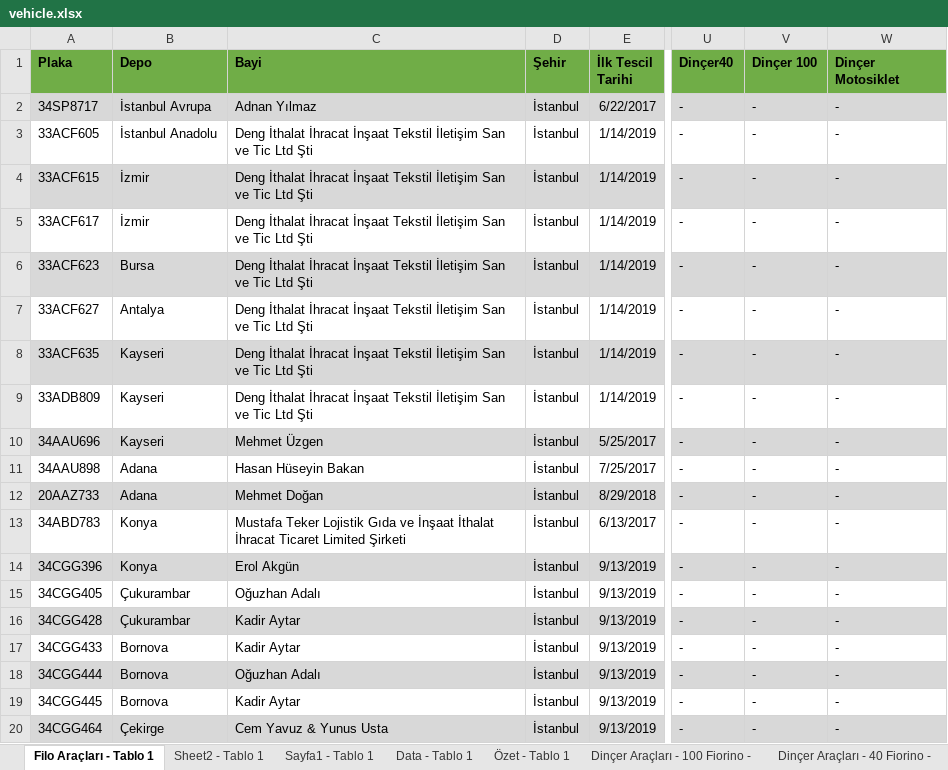
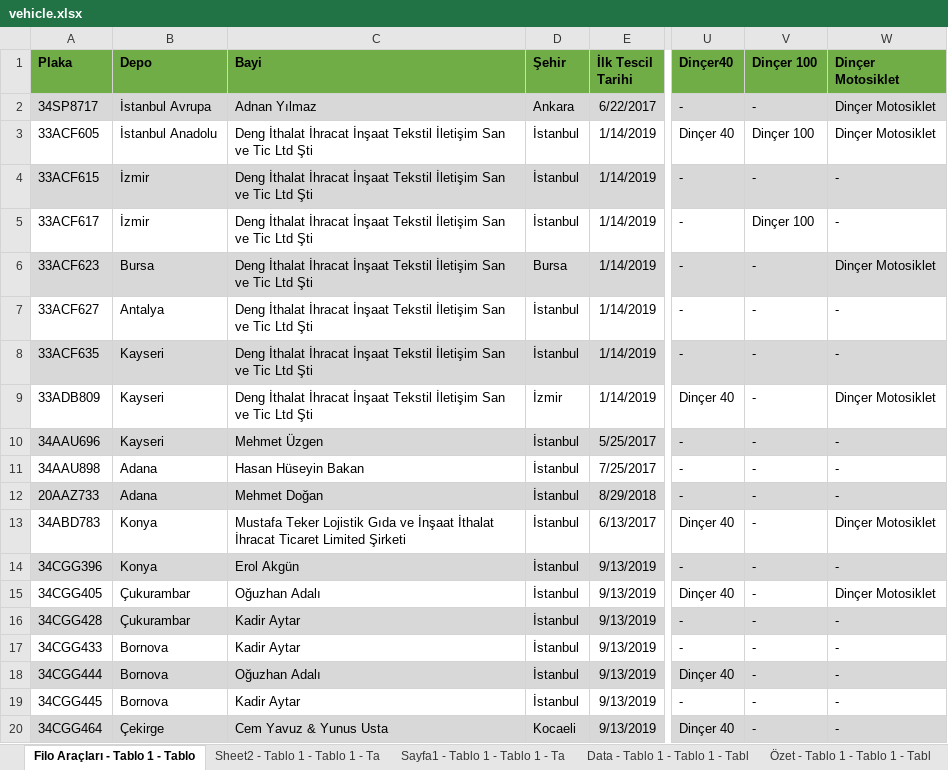
Before and after one commit to erdemkosk/excel-to-mongo-migration, an Excel workbook: public/vehicle.xlsx, sheet Filo Araçları - Tablo 1 - Tablo, drawn as a sheet; only a part is shown, gaps mark what is left out; values as stored, in another font and other column widths than the file's, no borders; conditional formats not drawn; the diff names each change by its address in the sheet, - before the commit and + after, or states it on an @@ line.

```diff
--- a/public/vehicle.xlsx (sheet Filo Araçları - Tablo 1 - Tablo)
+++ b/public/vehicle.xlsx (sheet Filo Araçları - Tablo 1 - Tablo)
-sheet tab: Filo Araçları - Tablo 1
+sheet tab: Filo Araçları - Tablo 1 - Tablo
-sheet tab: Sheet2 - Tablo 1
+sheet tab: Sheet2 - Tablo 1 - Tablo 1 - Ta
-sheet tab: Sayfa1 - Tablo 1
+sheet tab: Sayfa1 - Tablo 1 - Tablo 1 - Ta
-sheet tab: Data - Tablo 1
+sheet tab: Data - Tablo 1 - Tablo 1 - Tabl
-sheet tab: Özet - Tablo 1
+sheet tab: Özet - Tablo 1 - Tablo 1 - Tabl
-D2 (Şehir): İstanbul
+D2 (Şehir): Ankara
-W2:W3 (Dinçer Motosiklet): -
+W2:W3 (Dinçer Motosiklet): Dinçer Motosiklet
-U3 (Dinçer40): -
+U3 (Dinçer40): Dinçer 40
-V3 (Dinçer 100): -
+V3 (Dinçer 100): Dinçer 100
-V5 (Dinçer 100): -
+V5 (Dinçer 100): Dinçer 100
-D6 (Şehir): İstanbul
+D6 (Şehir): Bursa
-W6 (Dinçer Motosiklet): -
+W6 (Dinçer Motosiklet): Dinçer Motosiklet
-D9 (Şehir): İstanbul
+D9 (Şehir): İzmir
-U9 (Dinçer40): -
+U9 (Dinçer40): Dinçer 40
-W9 (Dinçer Motosiklet): -
+W9 (Dinçer Motosiklet): Dinçer Motosiklet
-U13 (Dinçer40): -
+U13 (Dinçer40): Dinçer 40
-W13 (Dinçer Motosiklet): -
+W13 (Dinçer Motosiklet): Dinçer Motosiklet
-U15 (Dinçer40): -
+U15 (Dinçer40): Dinçer 40
-W15 (Dinçer Motosiklet): -
+W15 (Dinçer Motosiklet): Dinçer Motosiklet
-U18 (Dinçer40): -
+U18 (Dinçer40): Dinçer 40
-D20 (Şehir): İstanbul
+D20 (Şehir): Kocaeli
-U20 (Dinçer40): -
+U20 (Dinçer40): Dinçer 40
```
Also changed, not shown: other sheet tabs, formulas that keep their value, 3 other files.
